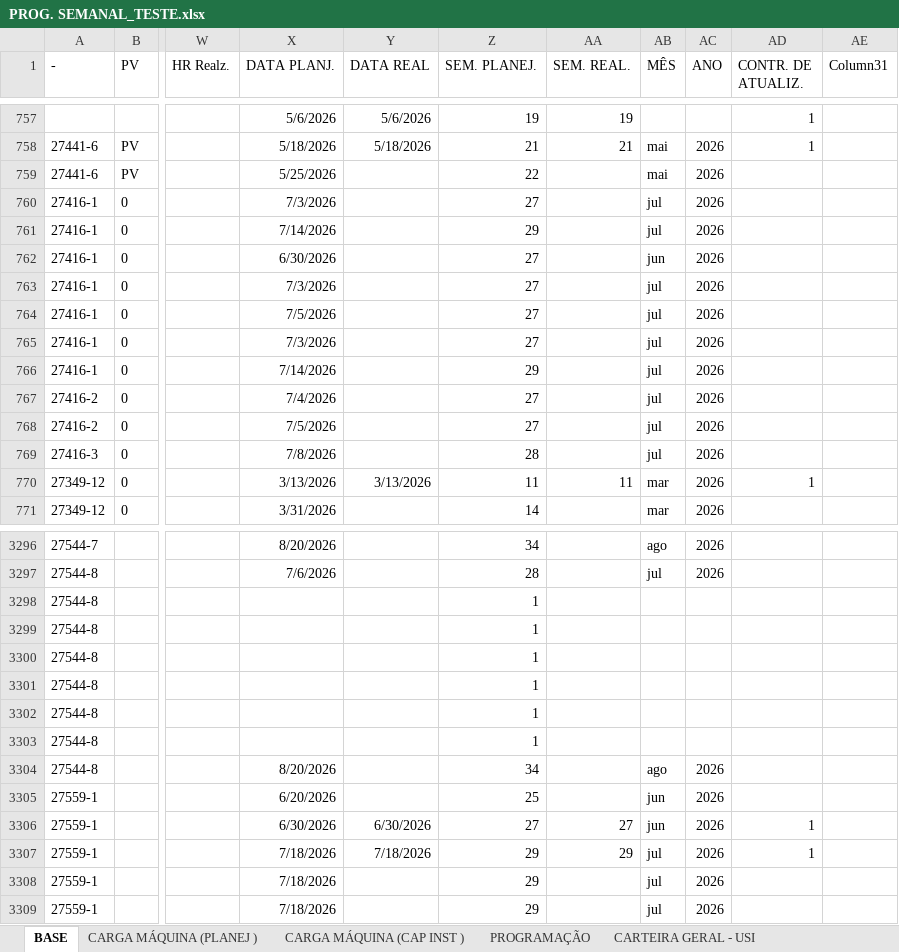
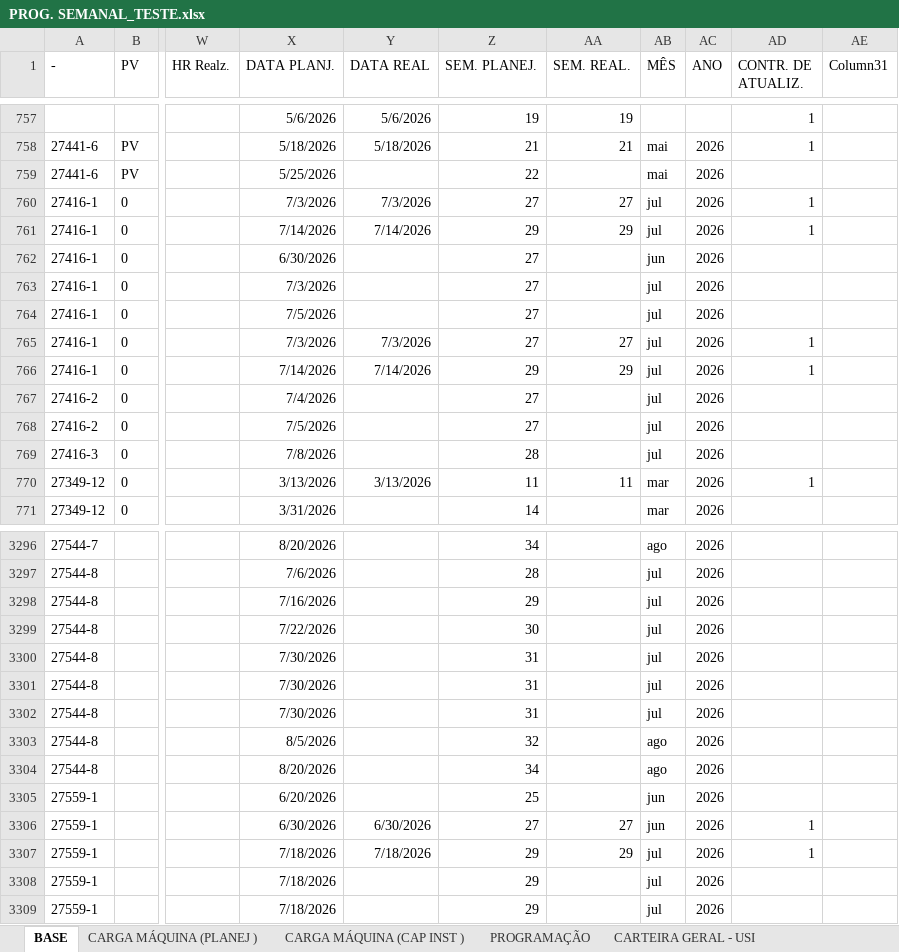
Before and after one commit to gilmarcosta2812200-hash/Progr_MECAL.html, an Excel workbook: PROG. SEMANAL_TESTE.xlsx, sheet BASE, drawn as a sheet; only a part is shown, gaps mark what is left out; values as stored, in another font and other column widths than the file's, no borders; table styles not drawn; the diff names each change by its address in the sheet, - before the commit and + after, or states it on an @@ line.

Commit message:
Add files via upload

```diff
--- a/PROG. SEMANAL_TESTE.xlsx (sheet BASE)
+++ b/PROG. SEMANAL_TESTE.xlsx (sheet BASE)
-Y760 (DATA REAL): (empty)
+Y760 (DATA REAL): 7/3/2026
-AA760 (SEM. REAL.): (empty)
+AA760 (SEM. REAL.): 27
-AD760:AD761 (CONTR. DE ATUALIZ.): (empty)
+AD760:AD761 (CONTR. DE ATUALIZ.): 1
-Y761 (DATA REAL): (empty)
+Y761 (DATA REAL): 7/14/2026
-AA761 (SEM. REAL.): (empty)
+AA761 (SEM. REAL.): 29
-Y765 (DATA REAL): (empty)
+Y765 (DATA REAL): 7/3/2026
-AA765 (SEM. REAL.): (empty)
+AA765 (SEM. REAL.): 27
-AD765:AD766 (CONTR. DE ATUALIZ.): (empty)
+AD765:AD766 (CONTR. DE ATUALIZ.): 1
-Y766 (DATA REAL): (empty)
+Y766 (DATA REAL): 7/14/2026
-AA766 (SEM. REAL.): (empty)
+AA766 (SEM. REAL.): 29
-X3298 (DATA PLANJ.): (empty)
+X3298 (DATA PLANJ.): 7/16/2026
-Z3298 (SEM. PLANEJ.): 1
+Z3298 (SEM. PLANEJ.): 29
-AB3298:AB3302 (MÊS): (empty)
+AB3298:AB3302 (MÊS): jul
-AC3298:AC3303 (ANO): (empty)
+AC3298:AC3303 (ANO): 2026
-X3299 (DATA PLANJ.): (empty)
+X3299 (DATA PLANJ.): 7/22/2026
-Z3299 (SEM. PLANEJ.): 1
+Z3299 (SEM. PLANEJ.): 30
-X3300:X3302 (DATA PLANJ.): (empty)
+X3300:X3302 (DATA PLANJ.): 7/30/2026
-Z3300:Z3302 (SEM. PLANEJ.): 1
+Z3300:Z3302 (SEM. PLANEJ.): 31
-X3303 (DATA PLANJ.): (empty)
+X3303 (DATA PLANJ.): 8/5/2026
-Z3303 (SEM. PLANEJ.): 1
+Z3303 (SEM. PLANEJ.): 32
-AB3303 (MÊS): (empty)
+AB3303 (MÊS): ago
```
Also changed, not shown: sheet PROGRAMAÇÃO, sheet CARGA MÁQUINA (PLANEJ ), sheet CARGA MÁQUINA (CAP INST ), sheet CARTEIRA GERAL - USI.
